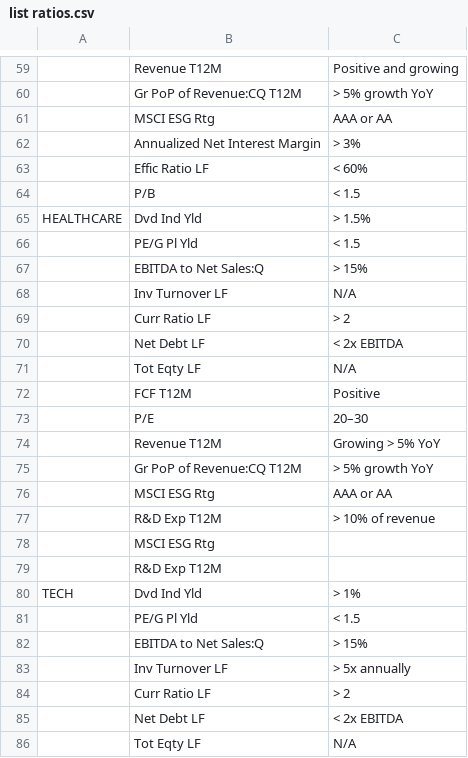
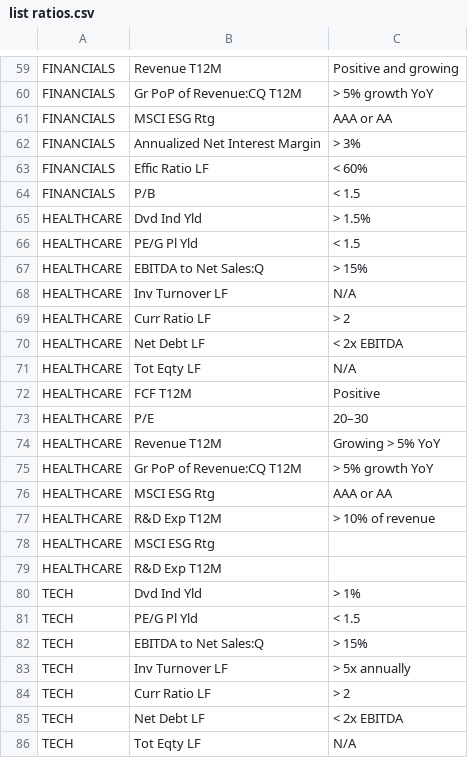
Before and after one commit to Lina-D99/S-P-500-ratios, a CSV file: list ratios.csv, drawn as a sheet; only a part is shown, gaps mark what is left out; the diff covers the shown part only; the diff names each change by its address in the sheet, - before the commit and + after, or states it on an @@ line.

```diff
--- a/list ratios.csv
+++ b/list ratios.csv
-A59:A64: (empty)
+A59:A64: FINANCIALS
-A66:A79: (empty)
+A66:A79: HEALTHCARE
-A81:A86: (empty)
+A81:A86: TECH
```
Also changed, not shown: 101 edited cells elsewhere in this file.
